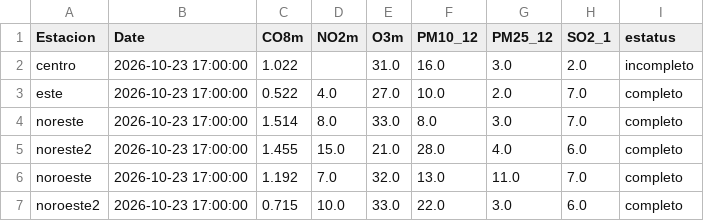
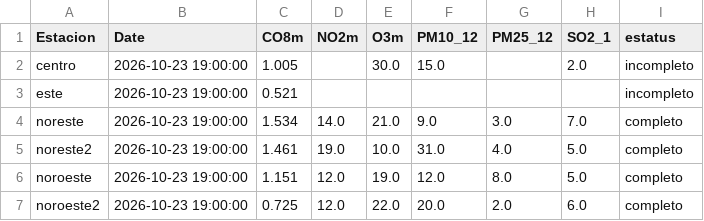
Before and after one commit to LuisRodarteC/AIRENL, a CSV file: aire_indice_api_ancho.csv, drawn as a sheet; only a part is shown; the diff covers the shown part only.

```diff
--- a/aire_indice_api_ancho.csv
+++ b/aire_indice_api_ancho.csv
@@ -1,7 +1,7 @@
 Estacion,Date,CO8m,NO2m,O3m,PM10_12,PM25_12,SO2_1,estatus
-centro,2026-10-23 17:00:00,1.022,,31.0,16.0,3.0,2.0,incompleto
-este,2026-10-23 17:00:00,0.522,4.0,27.0,10.0,2.0,7.0,completo
-noreste,2026-10-23 17:00:00,1.514,8.0,33.0,8.0,3.0,7.0,completo
-noreste2,2026-10-23 17:00:00,1.455,15.0,21.0,28.0,4.0,6.0,completo
-noroeste,2026-10-23 17:00:00,1.192,7.0,32.0,13.0,11.0,7.0,completo
-noroeste2,2026-10-23 17:00:00,0.715,10.0,33.0,22.0,3.0,6.0,completo
+centro,2026-10-23 19:00:00,1.005,,30.0,15.0,,2.0,incompleto
+este,2026-10-23 19:00:00,0.521,,,,,,incompleto
+noreste,2026-10-23 19:00:00,1.534,14.0,21.0,9.0,3.0,7.0,completo
+noreste2,2026-10-23 19:00:00,1.461,19.0,10.0,31.0,4.0,5.0,completo
+noroeste,2026-10-23 19:00:00,1.151,12.0,19.0,12.0,8.0,5.0,completo
+noroeste2,2026-10-23 19:00:00,0.725,12.0,22.0,20.0,2.0,6.0,completo
```
Also changed, not shown: 46 edited cells elsewhere in this file, aire_monterrey.csv, 1 other file.
